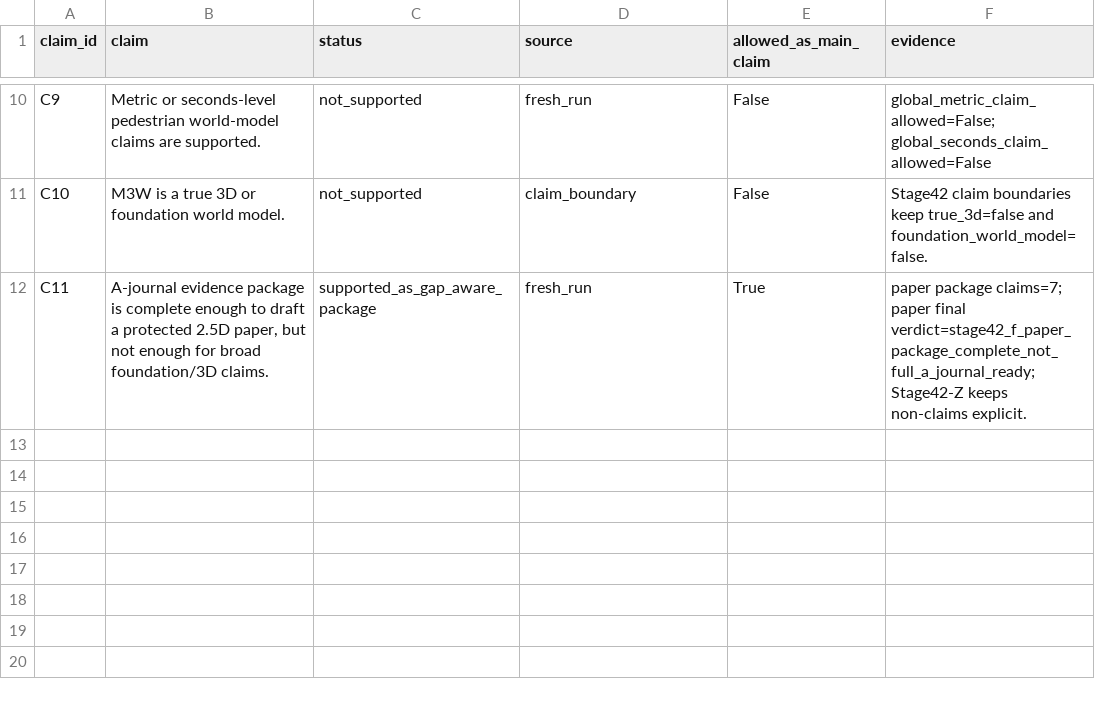
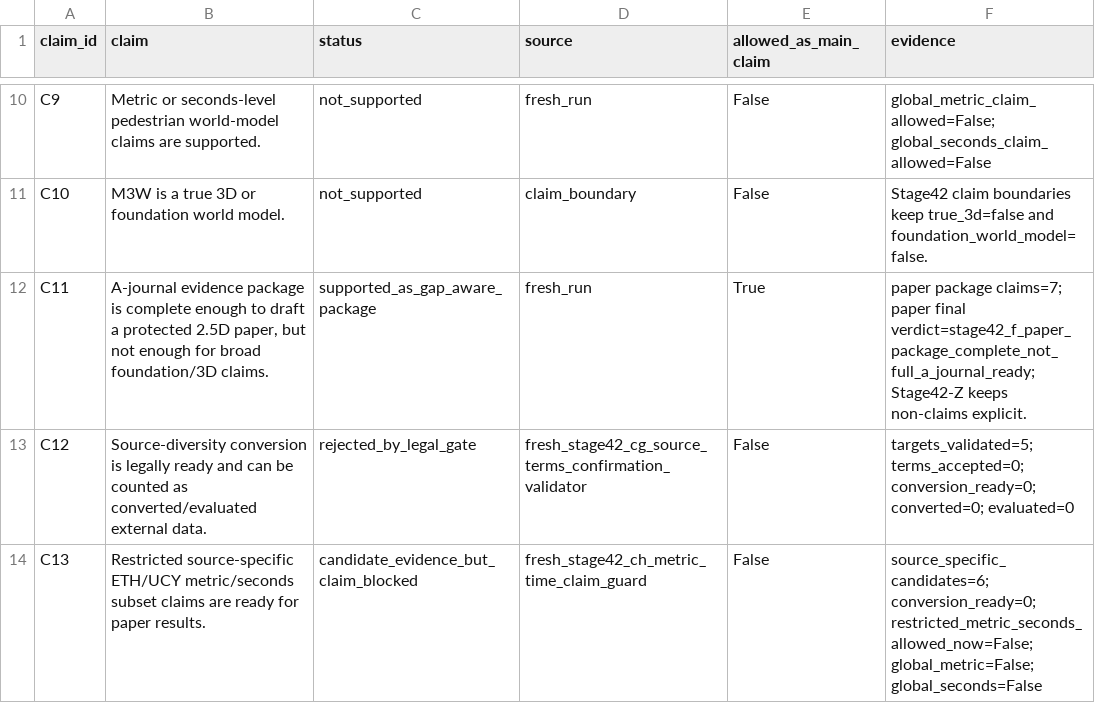
Before and after one commit to PhDLeYanggggg/World-model, a CSV file: outputs/stage42_long_research/paper_claim_evidence_audit_stage42.csv, drawn as a sheet; only a part is shown, gaps mark what is left out.

Commit message:
Refresh Stage42 paper claim evidence audit

```diff
--- a/outputs/stage42_long_research/paper_claim_evidence_audit_stage42.csv
+++ b/outputs/stage42_long_research/paper_claim_evidence_audit_stage42.csv
@@ -12 +12,3 @@ C10,M3W is a true 3D or foundation world model.,not_supported,claim_boundary,Fal
 C11,"A-journal evidence package is complete enough to draft a protected 2.5D paper, but not enough for broad foundation/3D claims.",supported_as_gap_aware_package,fresh_run,True,paper package claims=7; paper final verdict=stage42_f_paper_package_complete_not_full_a_journal_ready; Stage42-Z keeps non-claims explicit.
+C12,Source-diversity conversion is legally ready and can be counted as converted/evaluated external data.,rejected_by_legal_gate,fresh_stage42_cg_source_terms_confirmation_validator,False,targets_validated=5; terms_accepted=0; conversion_ready=0; converted=0; evaluated=0
+C13,Restricted source-specific ETH/UCY metric/seconds subset claims are ready for paper results.,candidate_evidence_but_claim_blocked,fresh_stage42_ch_metric_time_claim_guard,False,source_specific_candidates=6; conversion_ready=0; restricted_metric_seconds_allowed_now=False; global_metric=False; global_seconds=False
```
Also changed, not shown: 11 other files.
